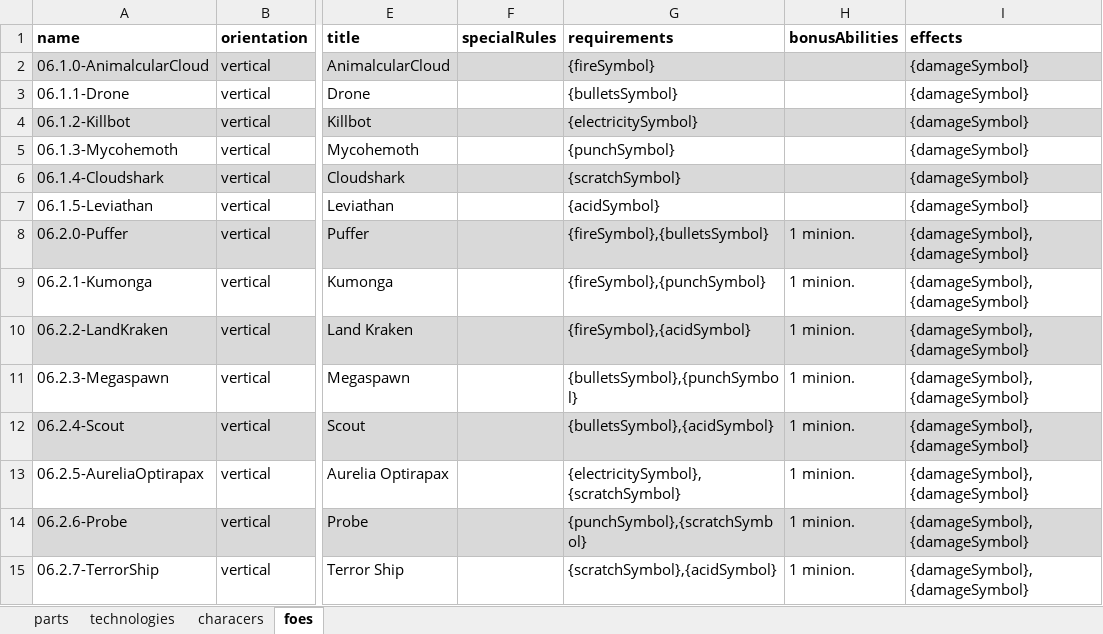
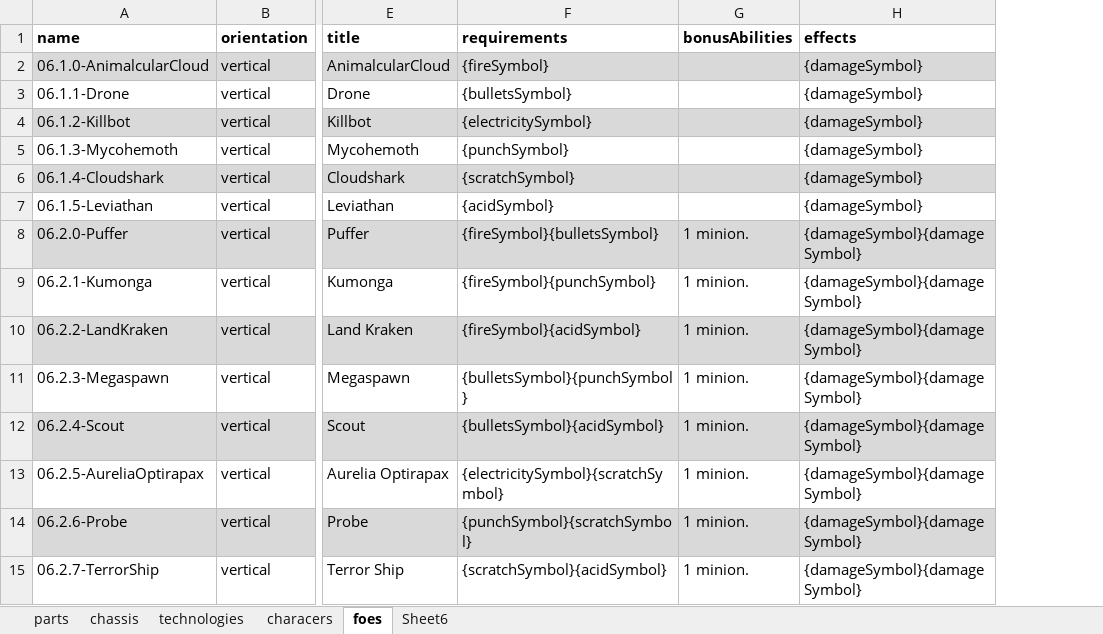
Before and after one commit to PretentiousGames/CardGenerator, an Excel workbook: CardFormatter/Data/DefendTheUniversity/DataFile.xlsx, sheet foes, drawn as a sheet; only a part is shown, gaps mark what is left out; values as stored, in another font and other column widths than the file's, no borders; removed rows and columns are numbered as before the commit, all else as after; the diff covers the shown part only; the diff names each change by its address in the sheet, - before the commit and + after, or states it on an @@ line.

```diff
--- a/CardFormatter/Data/DefendTheUniversity/DataFile.xlsx (sheet foes)
+++ b/CardFormatter/Data/DefendTheUniversity/DataFile.xlsx (sheet foes)
+sheet tab: chassis
+sheet tab: Sheet6
-column F (specialRules), empty
-F8 (requirements): {fireSymbol},{bulletsSymbol}
+F8 (requirements): {fireSymbol}{bulletsSymbol}
-H8:H15 (effects): {damageSymbol},{damageSymbol}
+H8:H15 (effects): {damageSymbol}{damageSymbol}
-F9 (requirements): {fireSymbol},{punchSymbol}
+F9 (requirements): {fireSymbol}{punchSymbol}
-F10 (requirements): {fireSymbol},{acidSymbol}
+F10 (requirements): {fireSymbol}{acidSymbol}
-F11 (requirements): {bulletsSymbol},{punchSymbol}
+F11 (requirements): {bulletsSymbol}{punchSymbol}
-F12 (requirements): {bulletsSymbol},{acidSymbol}
+F12 (requirements): {bulletsSymbol}{acidSymbol}
-F13 (requirements): {electricitySymbol},{scratchSymbol}
+F13 (requirements): {electricitySymbol}{scratchSymbol}
-F14 (requirements): {punchSymbol},{scratchSymbol}
+F14 (requirements): {punchSymbol}{scratchSymbol}
-F15 (requirements): {scratchSymbol},{acidSymbol}
+F15 (requirements): {scratchSymbol}{acidSymbol}
```
Also changed, not shown: 2 removed rows and 66 edited cells elsewhere in this sheet, sheet parts, sheet technologies, formulas that keep their value.
